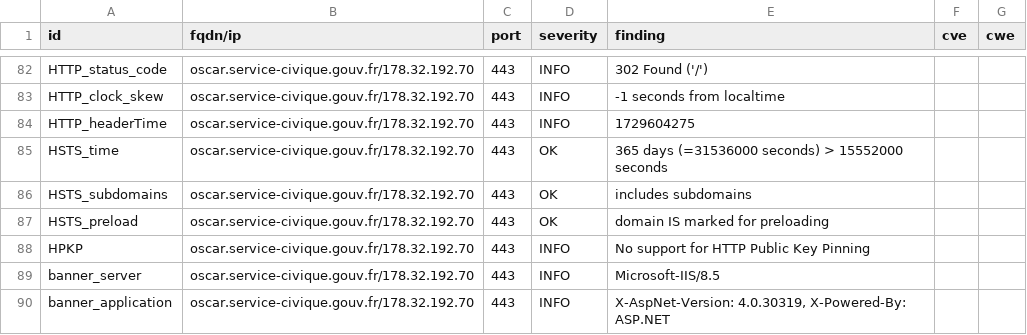
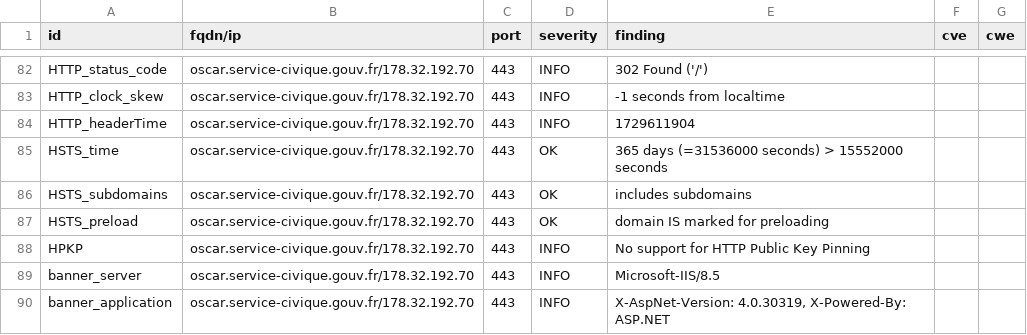
Before and after one commit to Eric-Hei/mondashlorden20minutes, a CSV file: results/aHR0cHM6Ly9vc2Nhci5zZXJ2aWNlLWNpdmlxdWUuZ291di5mcg==/testssl.csv, drawn as a sheet; only a part is shown, gaps mark what is left out.

```diff
--- a/results/aHR0cHM6Ly9vc2Nhci5zZXJ2aWNlLWNpdmlxdWUuZ291di5mcg==/testssl.csv
+++ b/results/aHR0cHM6Ly9vc2Nhci5zZXJ2aWNlLWNpdmlxdWUuZ291di5mcg==/testssl.csv
@@ -83,3 +83,3 @@
 "HTTP_clock_skew","oscar.service-civique.gouv.fr/178.32.192.70","443","INFO","-1 seconds from localtime","",""
-"HTTP_headerTime","oscar.service-civique.gouv.fr/178.32.192.70","443","INFO","1729604275","",""
+"HTTP_headerTime","oscar.service-civique.gouv.fr/178.32.192.70","443","INFO","1729611904","",""
 "HSTS_time","oscar.service-civique.gouv.fr/178.32.192.70","443","OK","365 days (=31536000 seconds) > 15552000 seconds","",""
```
Also changed, not shown: 10 other files.
